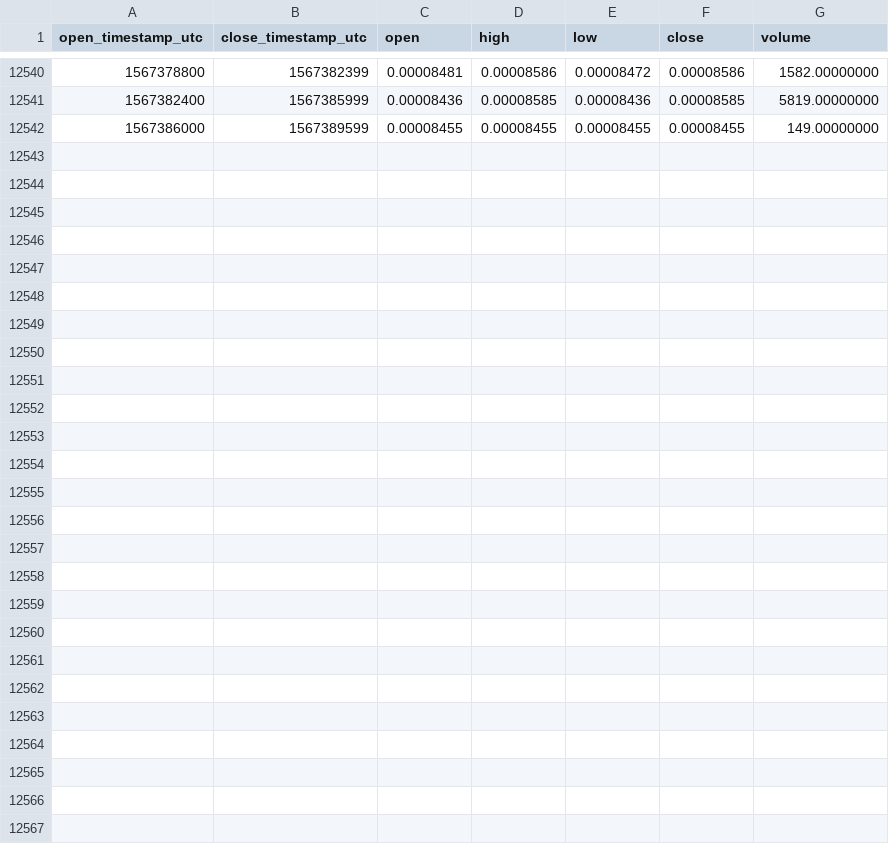
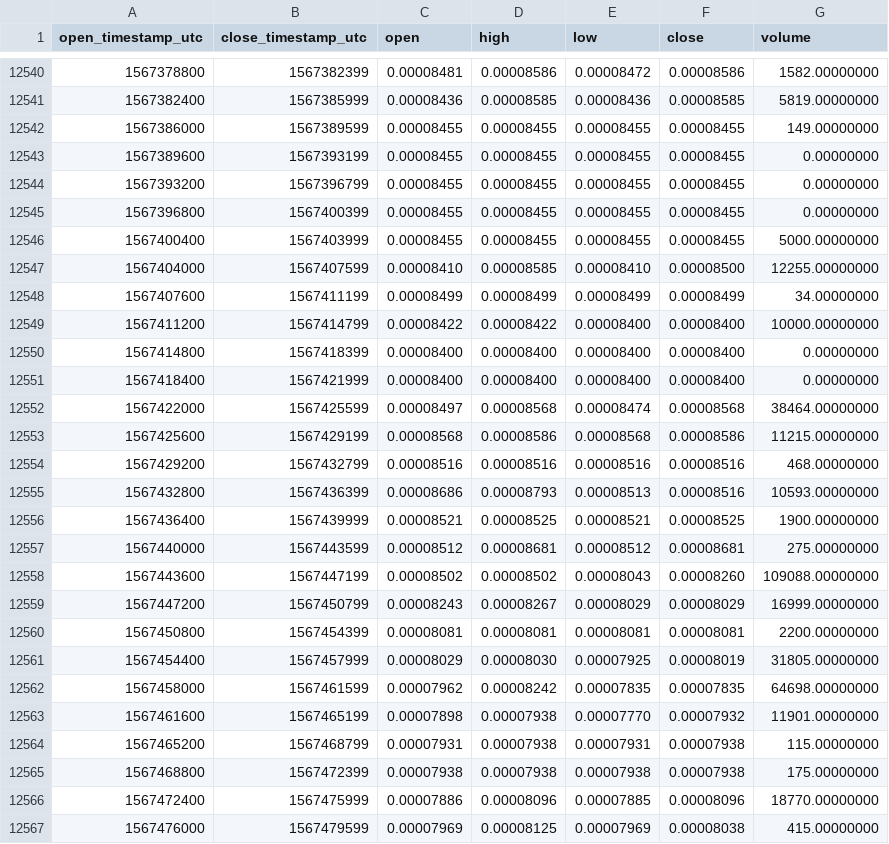
Before and after one commit to cryptobigbro/binance-QLCETH, a CSV file: binance-QLCETH-1h.csv, drawn as a sheet; only a part is shown, gaps mark what is left out; the diff names each change by its address in the sheet, - before the commit and + after, or states it on an @@ line.

Commit message:
Update OHLCV data.

```diff
--- a/binance-QLCETH-1h.csv
+++ b/binance-QLCETH-1h.csv
+row 12543: 1567389600 | 1567393199 | 0.00008455 | 0.00008455 | 0.00008455 | 0.00008455 | 0.00000000
+row 12544: 1567393200 | 1567396799 | 0.00008455 | 0.00008455 | 0.00008455 | 0.00008455 | 0.00000000
+row 12545: 1567396800 | 1567400399 | 0.00008455 | 0.00008455 | 0.00008455 | 0.00008455 | 0.00000000
+row 12546: 1567400400 | 1567403999 | 0.00008455 | 0.00008455 | 0.00008455 | 0.00008455 | 5000.00000000
+row 12547: 1567404000 | 1567407599 | 0.00008410 | 0.00008585 | 0.00008410 | 0.00008500 | 12255.00000000
+row 12548: 1567407600 | 1567411199 | 0.00008499 | 0.00008499 | 0.00008499 | 0.00008499 | 34.00000000
+row 12549: 1567411200 | 1567414799 | 0.00008422 | 0.00008422 | 0.00008400 | 0.00008400 | 10000.00000000
+row 12550: 1567414800 | 1567418399 | 0.00008400 | 0.00008400 | 0.00008400 | 0.00008400 | 0.00000000
+row 12551: 1567418400 | 1567421999 | 0.00008400 | 0.00008400 | 0.00008400 | 0.00008400 | 0.00000000
+row 12552: 1567422000 | 1567425599 | 0.00008497 | 0.00008568 | 0.00008474 | 0.00008568 | 38464.00000000
+row 12553: 1567425600 | 1567429199 | 0.00008568 | 0.00008586 | 0.00008568 | 0.00008586 | 11215.00000000
+row 12554: 1567429200 | 1567432799 | 0.00008516 | 0.00008516 | 0.00008516 | 0.00008516 | 468.00000000
+row 12555: 1567432800 | 1567436399 | 0.00008686 | 0.00008793 | 0.00008513 | 0.00008516 | 10593.00000000
+row 12556: 1567436400 | 1567439999 | 0.00008521 | 0.00008525 | 0.00008521 | 0.00008525 | 1900.00000000
+row 12557: 1567440000 | 1567443599 | 0.00008512 | 0.00008681 | 0.00008512 | 0.00008681 | 275.00000000
+row 12558: 1567443600 | 1567447199 | 0.00008502 | 0.00008502 | 0.00008043 | 0.00008260 | 109088.00000000
+row 12559: 1567447200 | 1567450799 | 0.00008243 | 0.00008267 | 0.00008029 | 0.00008029 | 16999.00000000
+row 12560: 1567450800 | 1567454399 | 0.00008081 | 0.00008081 | 0.00008081 | 0.00008081 | 2200.00000000
+row 12561: 1567454400 | 1567457999 | 0.00008029 | 0.00008030 | 0.00007925 | 0.00008019 | 31805.00000000
+row 12562: 1567458000 | 1567461599 | 0.00007962 | 0.00008242 | 0.00007835 | 0.00007835 | 64698.00000000
+row 12563: 1567461600 | 1567465199 | 0.00007898 | 0.00007938 | 0.00007770 | 0.00007932 | 11901.00000000
+row 12564: 1567465200 | 1567468799 | 0.00007931 | 0.00007938 | 0.00007931 | 0.00007938 | 115.00000000
+row 12565: 1567468800 | 1567472399 | 0.00007938 | 0.00007938 | 0.00007938 | 0.00007938 | 175.00000000
+row 12566: 1567472400 | 1567475999 | 0.00007886 | 0.00008096 | 0.00007885 | 0.00008096 | 18770.00000000
+row 12567: 1567476000 | 1567479599 | 0.00007969 | 0.00008125 | 0.00007969 | 0.00008038 | 415.00000000
```
Also changed, not shown: binance-QLCETH-1d.csv.
